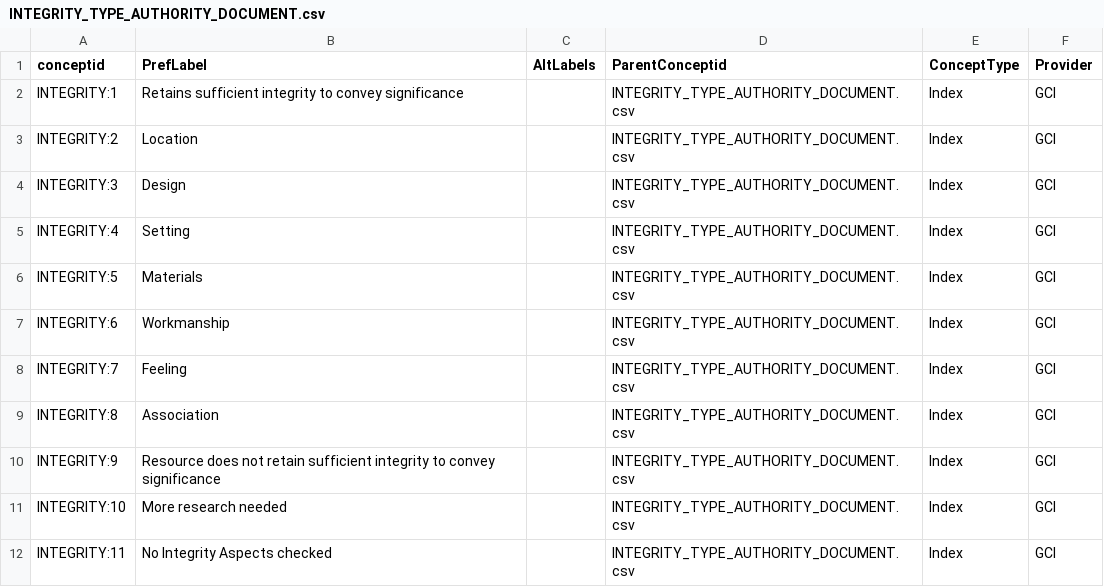
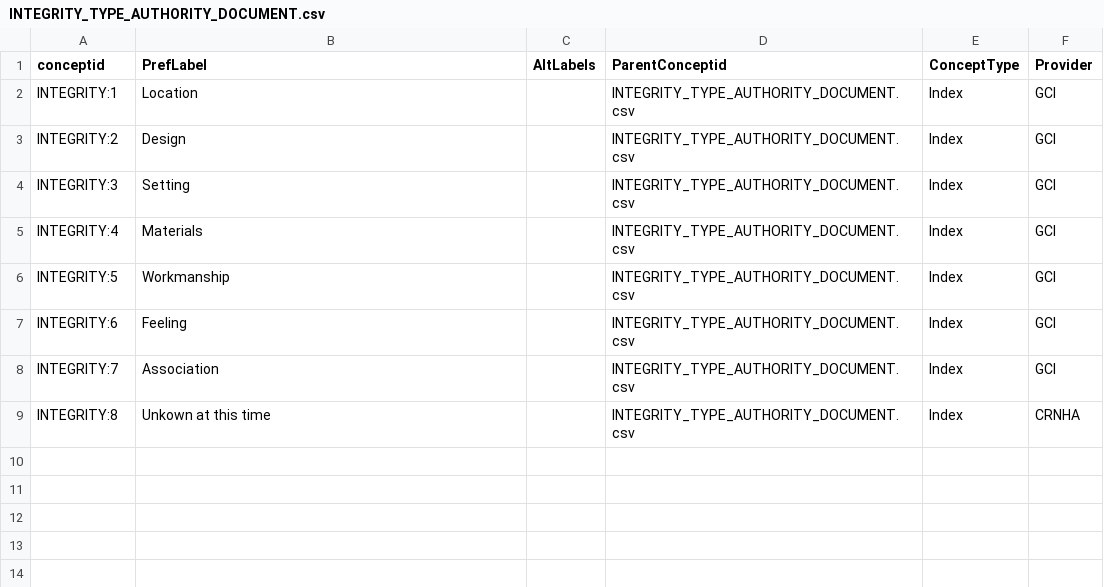
Before and after one commit to legiongis/crip, a CSV file: crip/source_data/concepts/authority_files/INTEGRITY_TYPE_AUTHORITY_DOCUMENT.csv, drawn as a sheet.

Commit message:
removed non-NR specific values

```diff
--- a/crip/source_data/concepts/authority_files/INTEGRITY_TYPE_AUTHORITY_DOCUMENT.csv
+++ b/crip/source_data/concepts/authority_files/INTEGRITY_TYPE_AUTHORITY_DOCUMENT.csv
@@ -1,12 +1,9 @@
 conceptid,PrefLabel,AltLabels,ParentConceptid,ConceptType,Provider
-INTEGRITY:1,Retains sufficient integrity to convey significance,,INTEGRITY_TYPE_AUTHORITY_DOCUMENT.csv,Index,GCI
-INTEGRITY:2,Location,,INTEGRITY_TYPE_AUTHORITY_DOCUMENT.csv,Index,GCI
-INTEGRITY:3,Design,,INTEGRITY_TYPE_AUTHORITY_DOCUMENT.csv,Index,GCI
-INTEGRITY:4,Setting,,INTEGRITY_TYPE_AUTHORITY_DOCUMENT.csv,Index,GCI
-INTEGRITY:5,Materials,,INTEGRITY_TYPE_AUTHORITY_DOCUMENT.csv,Index,GCI
-INTEGRITY:6,Workmanship,,INTEGRITY_TYPE_AUTHORITY_DOCUMENT.csv,Index,GCI
-INTEGRITY:7,Feeling,,INTEGRITY_TYPE_AUTHORITY_DOCUMENT.csv,Index,GCI
-INTEGRITY:8,Association,,INTEGRITY_TYPE_AUTHORITY_DOCUMENT.csv,Index,GCI
-INTEGRITY:9,Resource does not retain sufficient integrity to convey significance,,INTEGRITY_TYPE_AUTHORITY_DOCUMENT.csv,Index,GCI
-INTEGRITY:10,More research needed,,INTEGRITY_TYPE_AUTHORITY_DOCUMENT.csv,Index,GCI
-INTEGRITY:11,No Integrity Aspects checked,,INTEGRITY_TYPE_AUTHORITY_DOCUMENT.csv,Index,GCI
+INTEGRITY:1,Location,,INTEGRITY_TYPE_AUTHORITY_DOCUMENT.csv,Index,GCI
+INTEGRITY:2,Design,,INTEGRITY_TYPE_AUTHORITY_DOCUMENT.csv,Index,GCI
+INTEGRITY:3,Setting,,INTEGRITY_TYPE_AUTHORITY_DOCUMENT.csv,Index,GCI
+INTEGRITY:4,Materials,,INTEGRITY_TYPE_AUTHORITY_DOCUMENT.csv,Index,GCI
+INTEGRITY:5,Workmanship,,INTEGRITY_TYPE_AUTHORITY_DOCUMENT.csv,Index,GCI
+INTEGRITY:6,Feeling,,INTEGRITY_TYPE_AUTHORITY_DOCUMENT.csv,Index,GCI
+INTEGRITY:7,Association,,INTEGRITY_TYPE_AUTHORITY_DOCUMENT.csv,Index,GCI
+INTEGRITY:8,Unkown at this time,,INTEGRITY_TYPE_AUTHORITY_DOCUMENT.csv,Index,CRNHA
```
